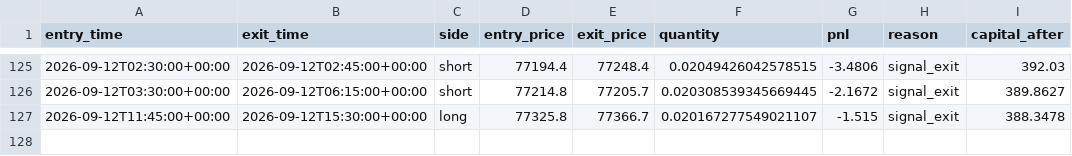
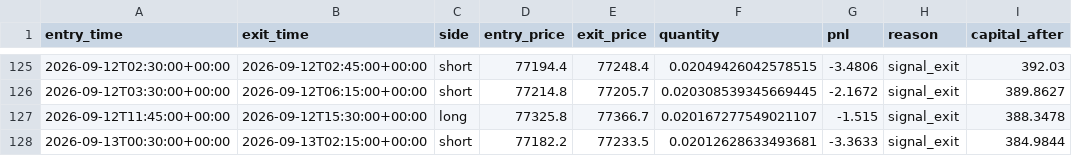
Before and after one commit to laluyadavreturn-dotcom/BTCUSDT-paper-trading-bot, a CSV file: btcusdt_paper_trades.csv, drawn as a sheet; only a part is shown, gaps mark what is left out.

```diff
--- a/btcusdt_paper_trades.csv
+++ b/btcusdt_paper_trades.csv
@@ -127 +127,2 @@ entry_time,exit_time,side,entry_price,exit_price,quantity,pnl,reason,capital_aft
 2026-09-12T11:45:00+00:00,2026-09-12T15:30:00+00:00,long,77325.8,77366.7,0.020167277549021107,-1.515,signal_exit,388.3478
+2026-09-13T00:30:00+00:00,2026-09-13T02:15:00+00:00,short,77182.2,77233.5,0.02012628633493681,-3.3633,signal_exit,384.9844
```
Also changed, not shown: 1 other file.
